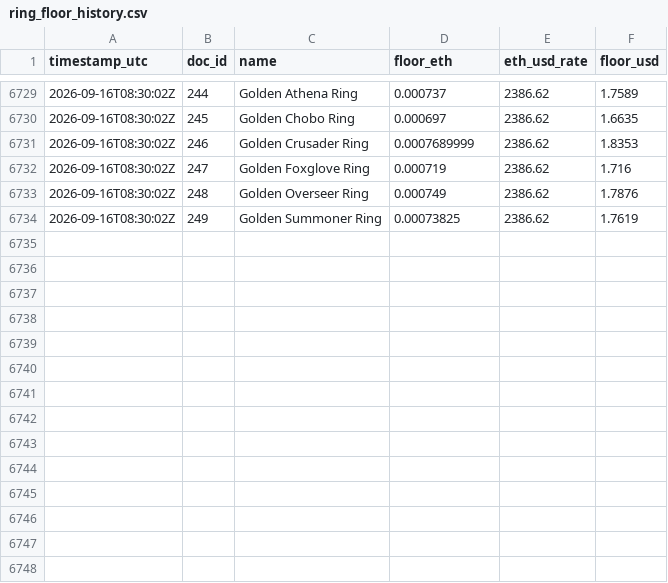
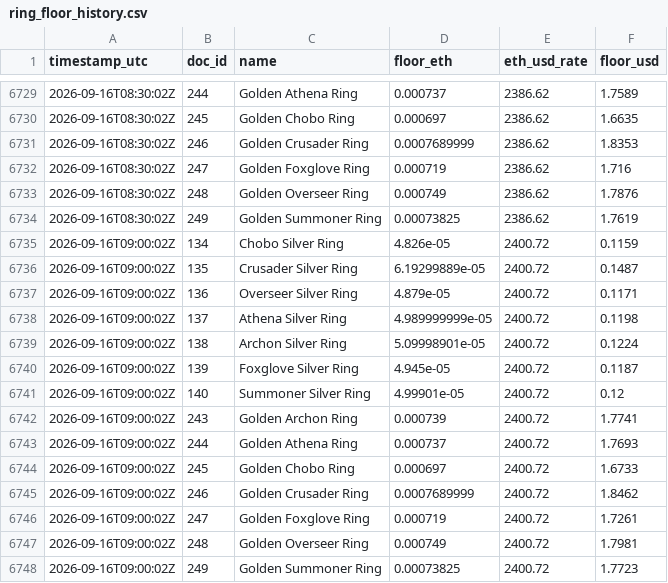
Before and after one commit to Cryptologist99/gigaverse-awakening-tracker, a CSV file: data/ring_floor_history.csv, drawn as a sheet; only a part is shown, gaps mark what is left out.

```diff
--- a/data/ring_floor_history.csv
+++ b/data/ring_floor_history.csv
@@ -6734 +6734,15 @@ timestamp_utc,doc_id,name,floor_eth,eth_usd_rate,floor_usd
 2026-09-16T08:30:02Z,249,Golden Summoner Ring,0.00073825,2386.62,1.7619
+2026-09-16T09:00:02Z,134,Chobo Silver Ring,4.826e-05,2400.72,0.1159
+2026-09-16T09:00:02Z,135,Crusader Silver Ring,6.19299889e-05,2400.72,0.1487
+2026-09-16T09:00:02Z,136,Overseer Silver Ring,4.879e-05,2400.72,0.1171
+2026-09-16T09:00:02Z,137,Athena Silver Ring,4.989999999e-05,2400.72,0.1198
+2026-09-16T09:00:02Z,138,Archon Silver Ring,5.09998901e-05,2400.72,0.1224
+2026-09-16T09:00:02Z,139,Foxglove Silver Ring,4.945e-05,2400.72,0.1187
+2026-09-16T09:00:02Z,140,Summoner Silver Ring,4.99901e-05,2400.72,0.12
+2026-09-16T09:00:02Z,243,Golden Archon Ring,0.000739,2400.72,1.7741
+2026-09-16T09:00:02Z,244,Golden Athena Ring,0.000737,2400.72,1.7693
+2026-09-16T09:00:02Z,245,Golden Chobo Ring,0.000697,2400.72,1.6733
+2026-09-16T09:00:02Z,246,Golden Crusader Ring,0.0007689999,2400.72,1.8462
+2026-09-16T09:00:02Z,247,Golden Foxglove Ring,0.000719,2400.72,1.7261
+2026-09-16T09:00:02Z,248,Golden Overseer Ring,0.000749,2400.72,1.7981
+2026-09-16T09:00:02Z,249,Golden Summoner Ring,0.00073825,2400.72,1.7723
```
Also changed, not shown: 2 other files.
